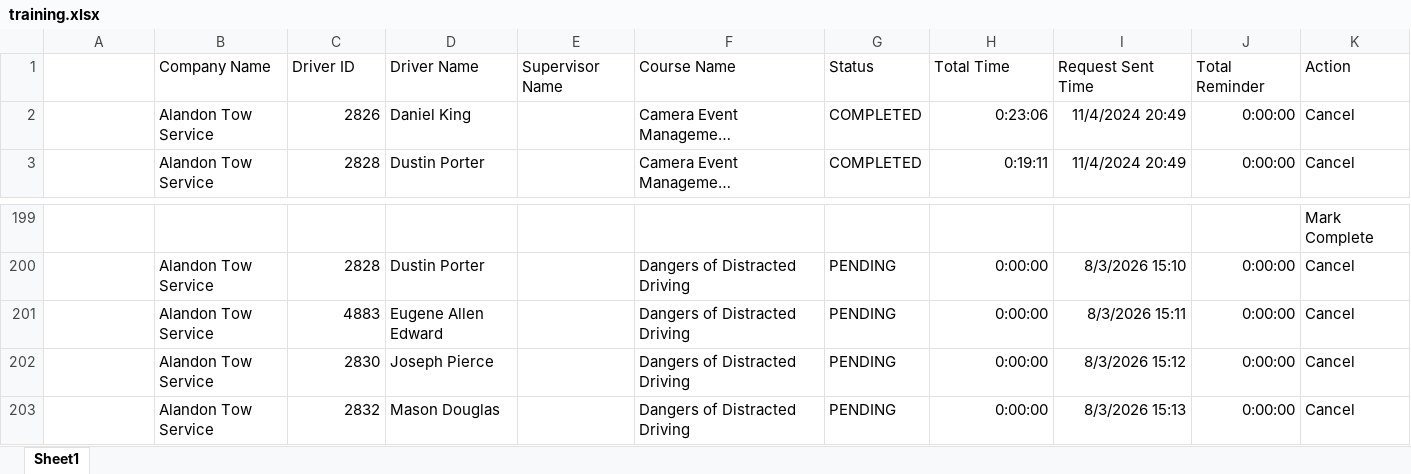
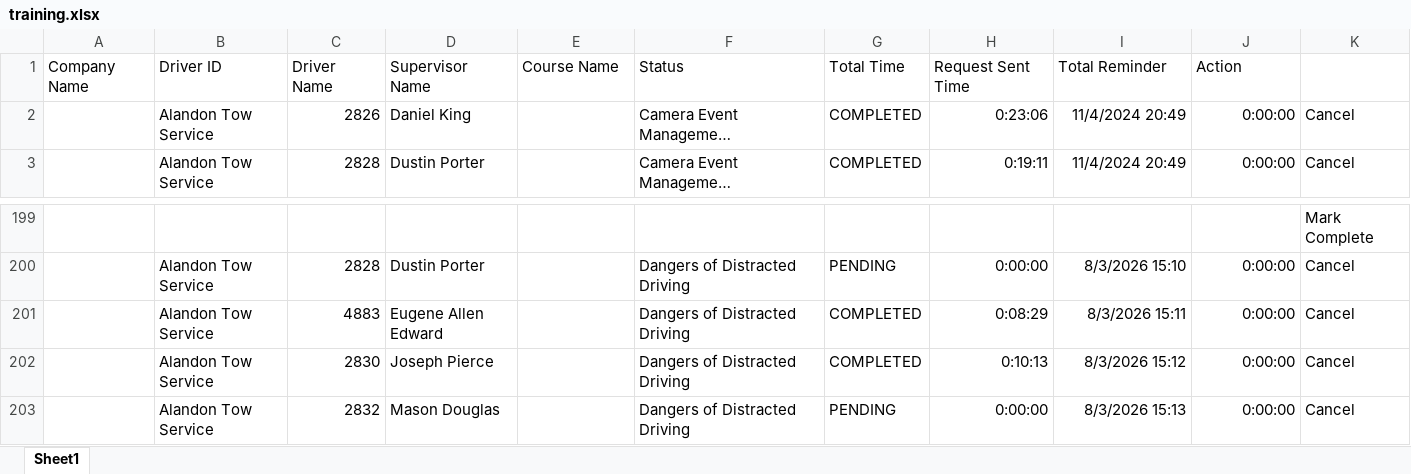
Before and after one commit to jmullins-DEN/Alandon-Tow-Service, an Excel workbook: training.xlsx, sheet Sheet1, drawn as a sheet; only a part is shown, gaps mark what is left out; long unchanged cells end in …; values as stored, in another font and other column widths than the file's, no borders; removed rows and columns are numbered as before the commit, all else as after; the diff names each change by its address in the sheet, - before the commit and + after, or states it on an @@ line.

Commit message:
Update training.xlsx (weekly dashboard refresh)

```diff
--- a/training.xlsx (sheet Sheet1)
+++ b/training.xlsx (sheet Sheet1)
-row 1:  | Company Name | Driver ID | Driver Name | Supervisor Name | Course Name | Status | Total Time | Request Sent Time | Total Reminder | Action
+row 1: Company Name | Driver ID | Driver Name | Supervisor Name | Course Name | Status | Total Time | Request Sent Time | Total Reminder | Action
-G201:G202: PENDING
+G201:G202: COMPLETED
-H201: 0:00:00
+H201: 0:08:29
-H202: 0:00:00
+H202: 0:10:13
```
